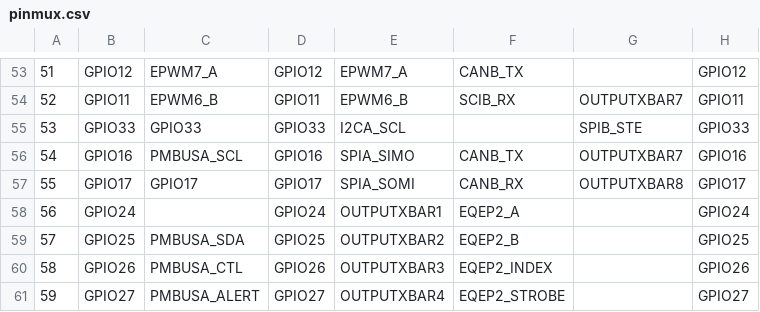
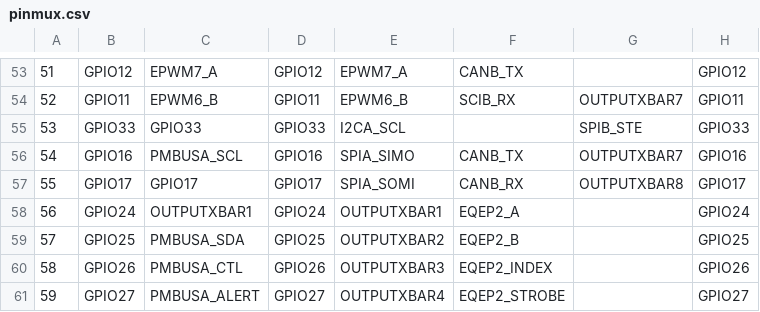
Before and after one commit to ZXCLI/Multiphase-Interleaved-CLLC, a CSV file: CPU1_FLASH/syscfg/pinmux.csv, drawn as a sheet; only a part is shown, gaps mark what is left out; the diff names each change by its address in the sheet, - before the commit and + after, or states it on an @@ line.

```diff
--- a/CPU1_FLASH/syscfg/pinmux.csv
+++ b/CPU1_FLASH/syscfg/pinmux.csv
-C58: (empty)
+C58: OUTPUTXBAR1
```
Also changed, not shown: 22 other files.
